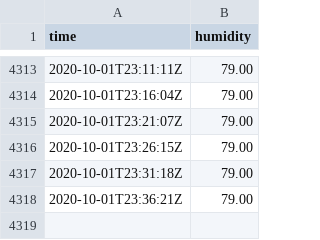
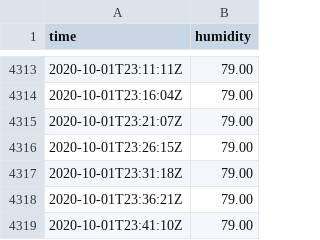
Before and after one commit to benjaminjulian/3hb57, a CSV file: data/humidity.csv, drawn as a sheet; only a part is shown, gaps mark what is left out; the diff names each change by its address in the sheet, - before the commit and + after, or states it on an @@ line.

Commit message:
update

```diff
--- a/data/humidity.csv
+++ b/data/humidity.csv
+row 4319: 2020-10-01T23:41:10Z | 79.00
```
